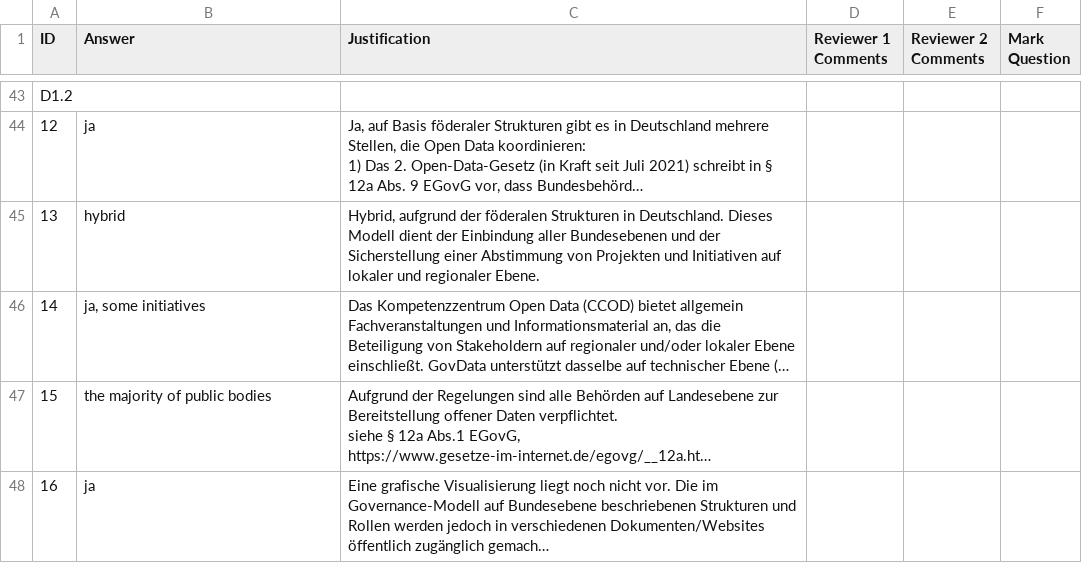
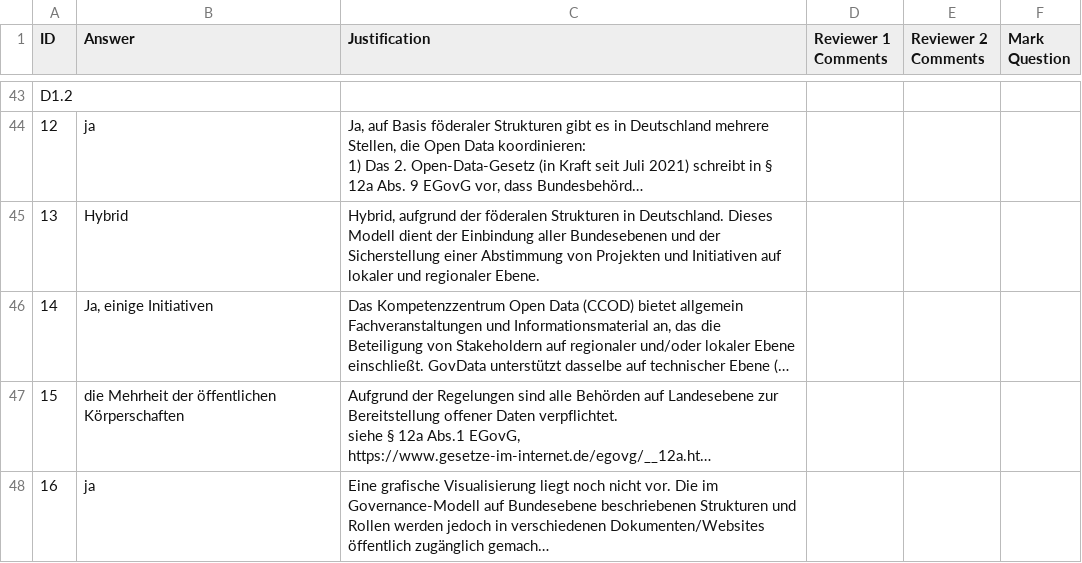
Before and after one commit to tursics/maturity-report, a CSV file: 2023/3-simplified/DE_ODM_2023_de.csv, drawn as a sheet; only a part is shown, gaps mark what is left out; long unchanged cells end in …; the diff covers the shown part only; the diff names each change by its address in the sheet, - before the commit and + after, or states it on an @@ line.

```diff
--- a/2023/3-simplified/DE_ODM_2023_de.csv
+++ b/2023/3-simplified/DE_ODM_2023_de.csv
-B45 (Answer): hybrid
+B45 (Answer): Hybrid
-B46 (Answer): ja, some initiatives
+B46 (Answer): Ja, einige Initiativen
-B47 (Answer): the majority of public bodies
+B47 (Answer): die Mehrheit der öffentlichen Körperschaften
```
Also changed, not shown: 10 edited cells elsewhere in this file.
